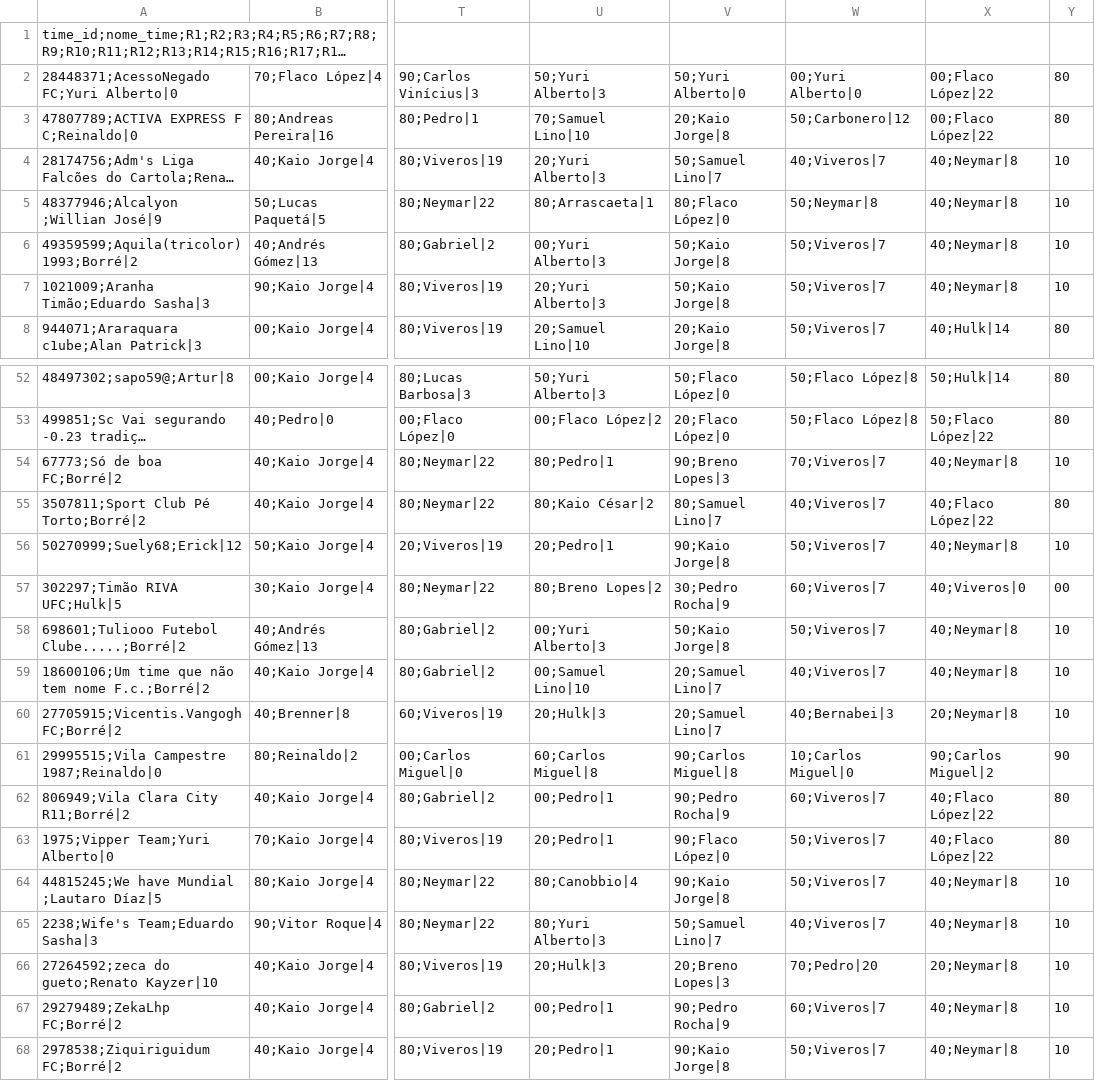
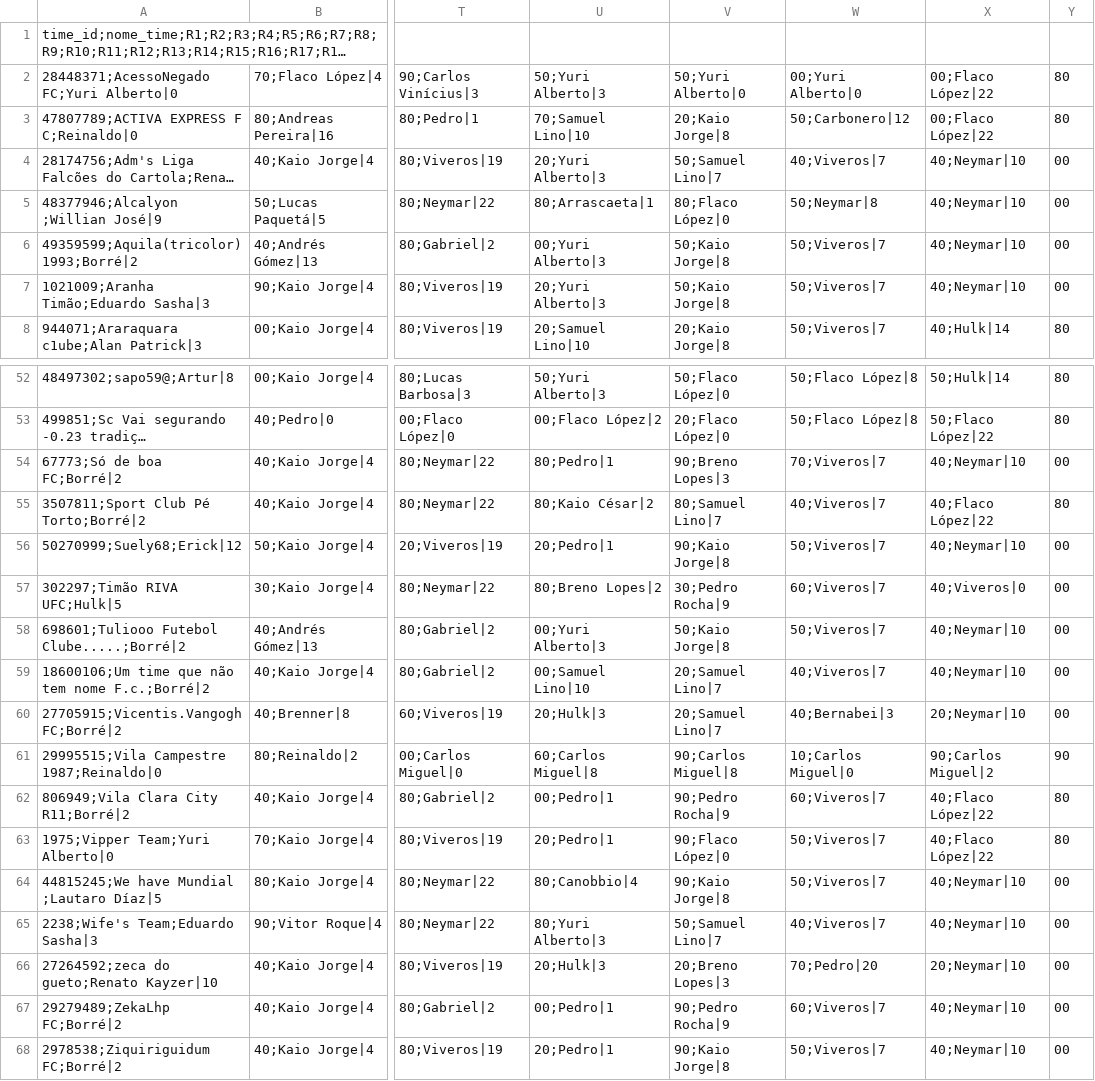
Before and after one commit to mmbsest90/liga-vila-cartobrothers-site, a CSV file: saida/capitaes.csv, drawn as a sheet; only a part is shown, gaps mark what is left out; long unchanged cells end in …; the diff covers the shown part only; the diff names each change by its address in the sheet, - before the commit and + after, or states it on an @@ line.

```diff
--- a/saida/capitaes.csv
+++ b/saida/capitaes.csv
-X4:X7: 40;Neymar|8
+X4:X7: 40;Neymar|10
-Y4:Y7: 10
+Y4:Y7: 00
-X54: 40;Neymar|8
+X54: 40;Neymar|10
-Y54: 10
+Y54: 00
-X56: 40;Neymar|8
+X56: 40;Neymar|10
-Y56: 10
+Y56: 00
-X58:X59: 40;Neymar|8
+X58:X59: 40;Neymar|10
-Y58:Y60: 10
+Y58:Y60: 00
-X60: 20;Neymar|8
+X60: 20;Neymar|10
-X64:X65: 40;Neymar|8
+X64:X65: 40;Neymar|10
-Y64:Y68: 10
+Y64:Y68: 00
-X66: 20;Neymar|8
+X66: 20;Neymar|10
-X67:X68: 40;Neymar|8
+X67:X68: 40;Neymar|10
```
Also changed, not shown: 26 edited cells elsewhere in this file, saida/capitao-mito.csv, saida/classificacao-anual.csv, 8 other files.
